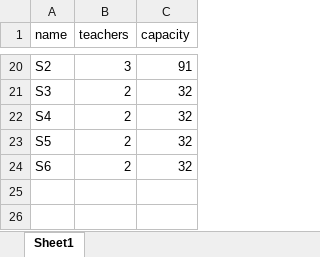
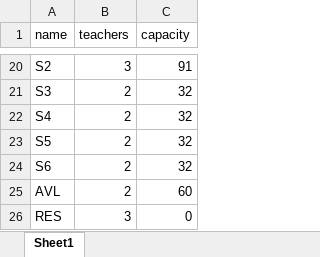
Before and after one commit to srbcheema1/Exam_scheduler, an Excel workbook: input/room_list.xlsx, sheet Sheet1, drawn as a sheet; only a part is shown, gaps mark what is left out; values as stored, in another font and other column widths than the file's, no borders; charts and pictures not drawn; the diff names each change by its address in the sheet, - before the commit and + after, or states it on an @@ line.

Commit message:
data-updated

```diff
--- a/input/room_list.xlsx (sheet Sheet1)
+++ b/input/room_list.xlsx (sheet Sheet1)
+row 25: AVL | 2 | 60
+row 26: RES | 3 | 0
```
Also changed, not shown: 6 other files.
